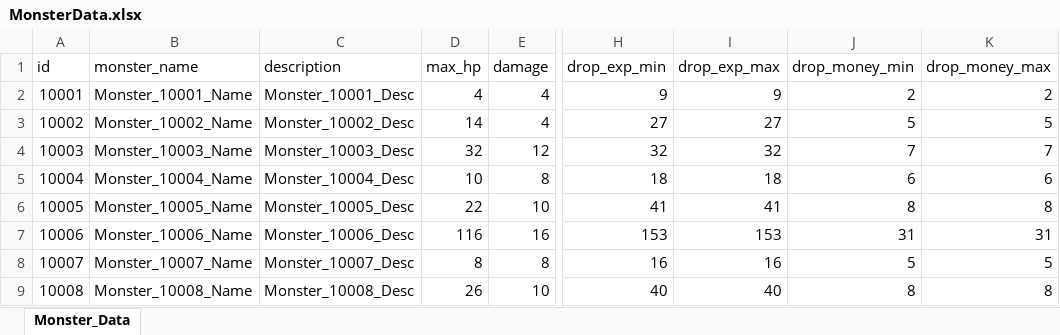
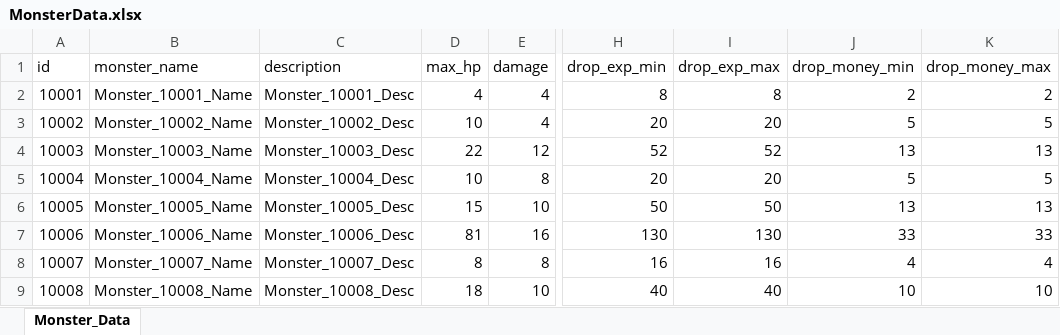
Before and after one commit to cumic06/TrainDefense, an Excel workbook: Assets/02_Resources/Data/MonsterData.xlsx, sheet Monster_Data, drawn as a sheet; only a part is shown, gaps mark what is left out; values as stored, in another font and other column widths than the file's, no borders; the diff covers the shown part only; the diff names each change by its address in the sheet, - before the commit and + after, or states it on an @@ line.

Commit message:
[Fix] 티어 진입 지연·수급 평준화 등 밸런스 조정
- DB.asset: 슬롯2·3 몬스터 10종 HP -30% (공격력 유지, 슬롯 내 지수 정렬 보존)
- DB.asset: SpawnLevel 슬롯2 3~4→6, 슬롯3 5~8→10, 곰 8→15 (티어 진입 지연·분산)
- DB.asset: 스폰 확률 전맵 6/3/1 통일 (Map3 곰 0.5 유지), 곰 HP 240→168
- DB.asset: 드랍 재정렬 — 시간당 exp 전맵·전페이즈 동일 (초반 28/중반 42/후반 56, 골드 ¼)
- DB.asset: 메인터렛 기관총(50001) 공격주기 0.25→0.2
- MonsterSpawner.cs: 엘리트 등장 시작 스테이지 2→3 (EliteStartStationCount 4→8)
- MonsterData.xlsx/StageData.xlsx: 스탯·레벨·확률·간격 동기화 (spawn_interval은 DB의 x/7 설계값으로 드리프트 해소)

```diff
--- a/Assets/02_Resources/Data/MonsterData.xlsx (sheet Monster_Data)
+++ b/Assets/02_Resources/Data/MonsterData.xlsx (sheet Monster_Data)
-H2 (drop_exp_min): 9
+H2 (drop_exp_min): 8
-I2 (drop_exp_max): 9
+I2 (drop_exp_max): 8
-D3 (max_hp): 14
+D3 (max_hp): 10
-H3 (drop_exp_min): 27
+H3 (drop_exp_min): 20
-I3 (drop_exp_max): 27
+I3 (drop_exp_max): 20
-D4 (max_hp): 32
+D4 (max_hp): 22
-H4 (drop_exp_min): 32
+H4 (drop_exp_min): 52
-I4 (drop_exp_max): 32
+I4 (drop_exp_max): 52
-J4 (drop_money_min): 7
+J4 (drop_money_min): 13
-K4 (drop_money_max): 7
+K4 (drop_money_max): 13
-H5 (drop_exp_min): 18
+H5 (drop_exp_min): 20
-I5 (drop_exp_max): 18
+I5 (drop_exp_max): 20
-J5 (drop_money_min): 6
+J5 (drop_money_min): 5
-K5 (drop_money_max): 6
+K5 (drop_money_max): 5
-D6 (max_hp): 22
+D6 (max_hp): 15
-H6 (drop_exp_min): 41
+H6 (drop_exp_min): 50
-I6 (drop_exp_max): 41
+I6 (drop_exp_max): 50
-J6 (drop_money_min): 8
+J6 (drop_money_min): 13
-K6 (drop_money_max): 8
+K6 (drop_money_max): 13
-D7 (max_hp): 116
+D7 (max_hp): 81
-H7 (drop_exp_min): 153
+H7 (drop_exp_min): 130
-I7 (drop_exp_max): 153
+I7 (drop_exp_max): 130
-J7 (drop_money_min): 31
+J7 (drop_money_min): 33
-K7 (drop_money_max): 31
+K7 (drop_money_max): 33
-J8 (drop_money_min): 5
+J8 (drop_money_min): 4
-K8 (drop_money_max): 5
+K8 (drop_money_max): 4
-D9 (max_hp): 26
+D9 (max_hp): 18
-J9 (drop_money_min): 8
+J9 (drop_money_min): 10
-K9 (drop_money_max): 8
+K9 (drop_money_max): 10
```
Also changed, not shown: 38 edited cells elsewhere in this sheet, Assets/02_Resources/Data/StageData.xlsx, 1 other file.
